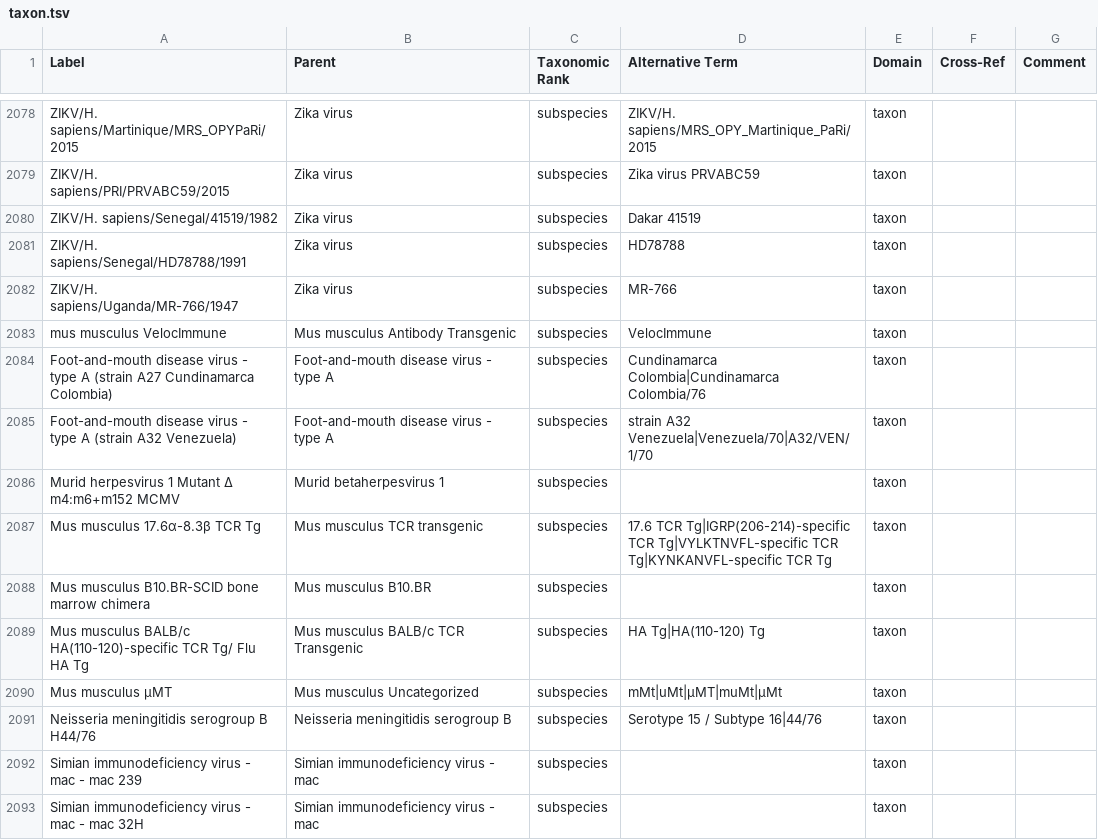
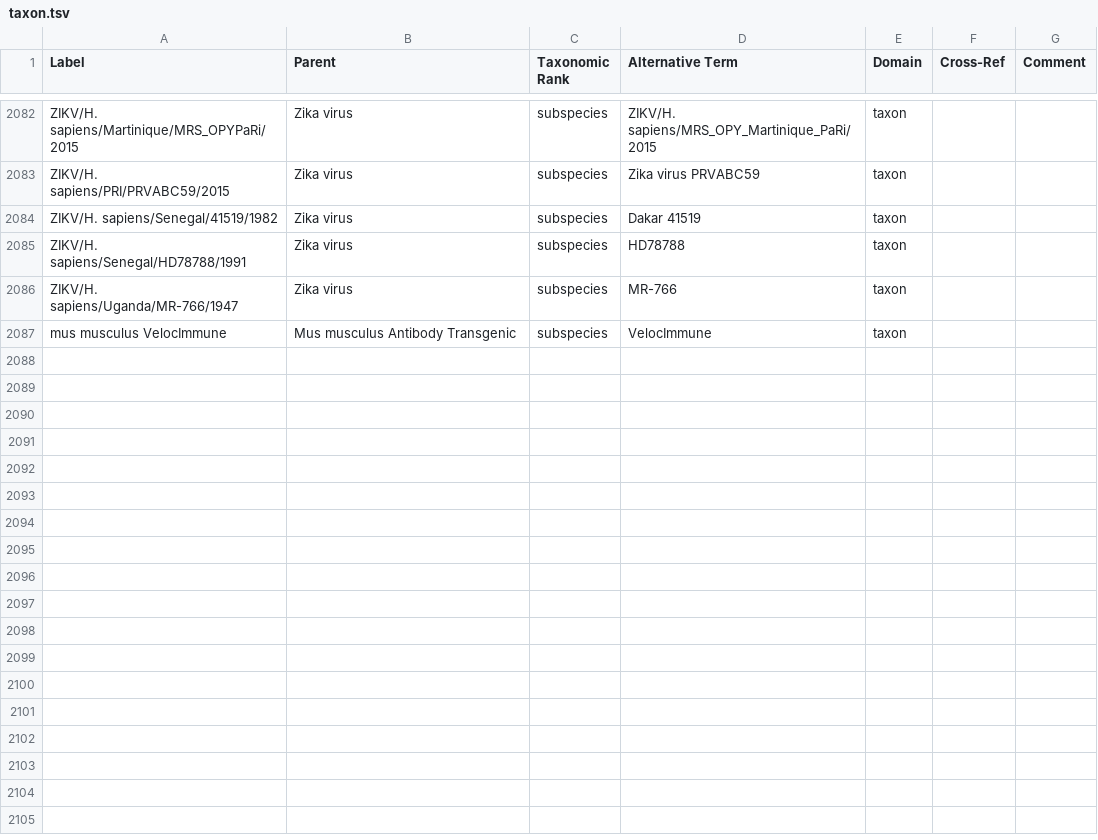
Before and after one commit to IEDB/ONTIE, a TSV file: src/ontology/templates/taxon.tsv, drawn as a sheet; only a part is shown, gaps mark what is left out; the diff covers the shown part only.

Commit message:
Remove duplicate taxa

```diff
--- a/src/ontology/templates/taxon.tsv
+++ b/src/ontology/templates/taxon.tsv
@@ -2083,11 +2087 @@ ZIKV/H. sapiens/Uganda/MR-766/1947	Zika virus	subspecies	MR-766	taxon
 mus musculus VelocImmune	Mus musculus Antibody Transgenic	subspecies	VelocImmune	taxon		
-Foot-and-mouth disease virus - type A (strain A27 Cundinamarca Colombia)	Foot-and-mouth disease virus - type A	subspecies	Cundinamarca Colombia|Cundinamarca Colombia/76	taxon		
-Foot-and-mouth disease virus - type A (strain A32 Venezuela)	Foot-and-mouth disease virus - type A	subspecies	strain A32 Venezuela|Venezuela/70|A32/VEN/1/70	taxon		
-Murid herpesvirus 1 Mutant Δ m4:m6+m152 MCMV	Murid betaherpesvirus 1	subspecies		taxon		
-Mus musculus 17.6α-8.3β TCR Tg	Mus musculus TCR transgenic	subspecies	17.6 TCR Tg|IGRP(206-214)-specific TCR Tg|VYLKTNVFL-specific TCR Tg|KYNKANVFL-specific TCR Tg	taxon		
-Mus musculus B10.BR-SCID bone marrow chimera	Mus musculus B10.BR	subspecies		taxon		
-Mus musculus BALB/c HA(110-120)-specific TCR Tg/ Flu HA Tg	Mus musculus BALB/c TCR Transgenic	subspecies	HA Tg|HA(110-120) Tg	taxon		
-Mus musculus µMT	Mus musculus Uncategorized	subspecies	mMt|uMt|μMT|muMt|µMt	taxon		
-Neisseria meningitidis serogroup B H44/76	Neisseria meningitidis serogroup B	subspecies	Serotype 15 / Subtype 16|44/76	taxon		
-Simian immunodeficiency virus - mac - mac 239	Simian immunodeficiency virus - mac	subspecies		taxon		
-Simian immunodeficiency virus - mac - mac 32H	Simian immunodeficiency virus - mac	subspecies		taxon		
```
Also changed, not shown: 7 removed rows and 7 moved rows elsewhere in this file.
